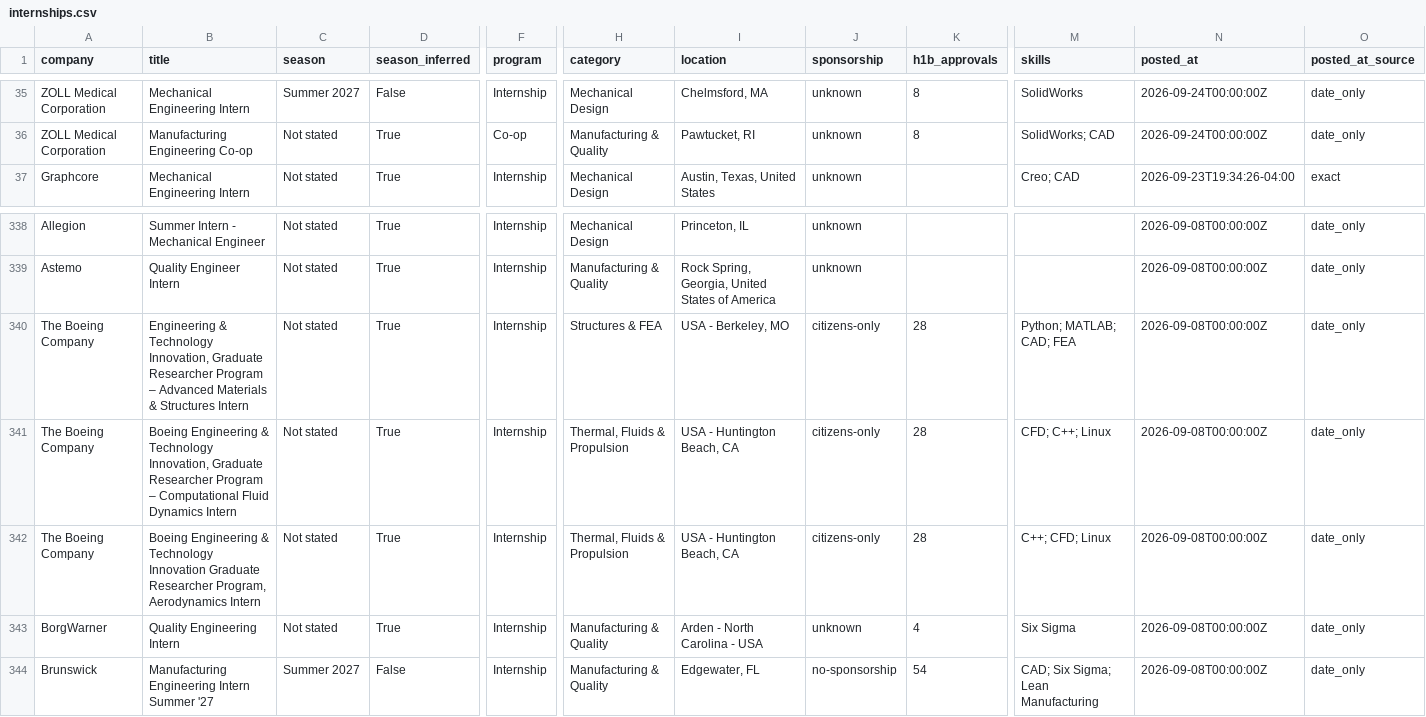
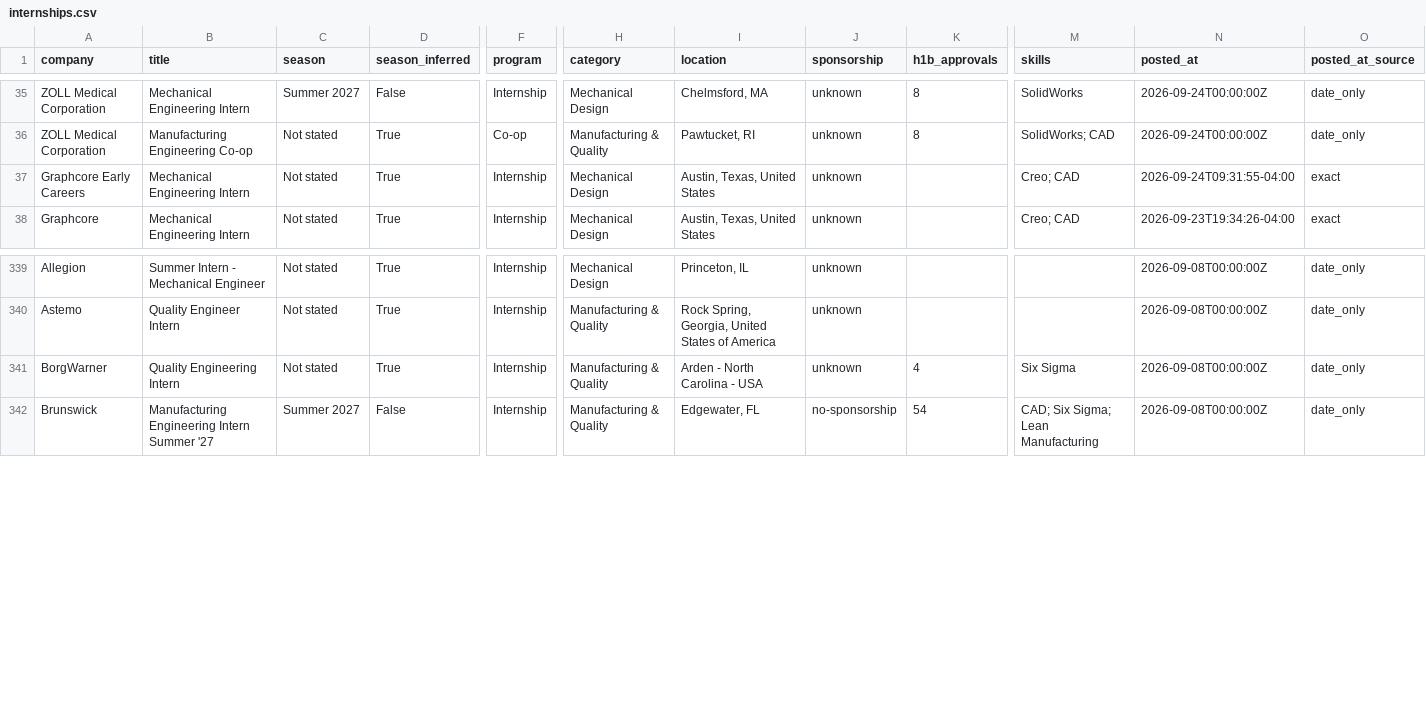
Before and after one commit to pranavd1437/mechanical-aerospace-internship-engine, a CSV file: data/internships.csv, drawn as a sheet; only a part is shown, gaps mark what is left out; removed rows and columns are numbered as before the commit, all else as after; rows hold the shown columns only; the diff names each change by its address in the sheet, - before the commit and + after, or states it on an @@ line.

```diff
--- a/data/internships.csv
+++ b/data/internships.csv
+row 37: Graphcore Early Careers | Mechanical Engineering Intern | Not stated | True | Internship | Mechanical Design | Austin, Texas, United States | unknown |  | Creo; CAD | 2026-09-24T09:31:55-04:00 | exact
-row 340: The Boeing Company | Engineering & Technology Innovation, Graduate Researcher Program – Advanced Materials & Structures Intern | Not stated | True | Internship | Structures & FEA | USA - Berkeley, MO | citizens-only | 28 | Python; MATLAB; CAD; FEA | 2026-09-08T00:00:00Z | date_only
-row 341: The Boeing Company | Boeing Engineering & Technology Innovation, Graduate Researcher Program – Computational Fluid Dynamics Intern | Not stated | True | Internship | Thermal, Fluids & Propulsion | USA - Huntington Beach, CA | citizens-only | 28 | CFD; C++; Linux | 2026-09-08T00:00:00Z | date_only
-row 342: The Boeing Company | Boeing Engineering & Technology Innovation Graduate Researcher Program, Aerodynamics Intern | Not stated | True | Internship | Thermal, Fluids & Propulsion | USA - Huntington Beach, CA | citizens-only | 28 | C++; CFD; Linux | 2026-09-08T00:00:00Z | date_only
```
Also changed, not shown: docs/internships.csv, 14 other files.
